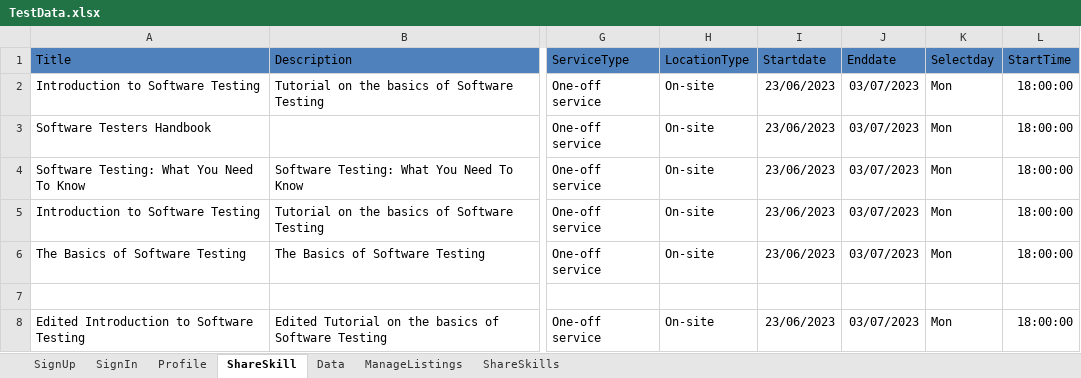
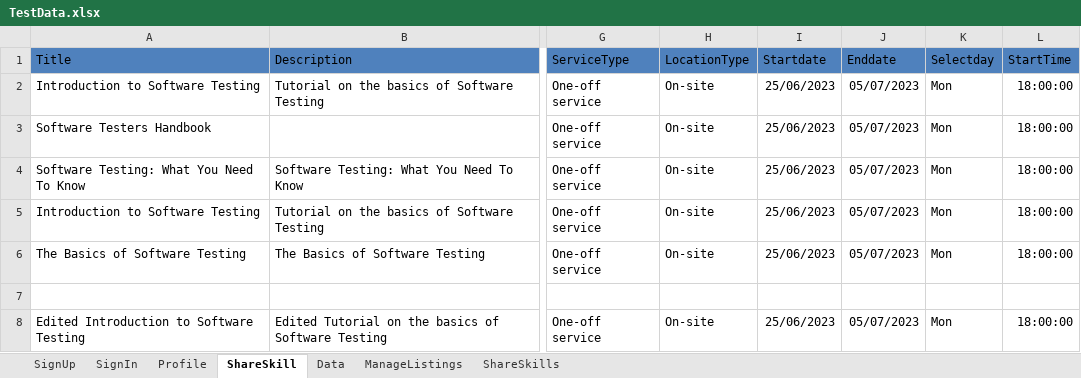
Before and after one commit to SheilaDimasuhid/Sprint3.NUnit, an Excel workbook: MarsFramework/ExcelData/TestData.xlsx, sheet ShareSkill, drawn as a sheet; only a part is shown, gaps mark what is left out; values as stored, in another font and other column widths than the file's, no borders; the diff names each change by its address in the sheet, - before the commit and + after, or states it on an @@ line.

```diff
--- a/MarsFramework/ExcelData/TestData.xlsx (sheet ShareSkill)
+++ b/MarsFramework/ExcelData/TestData.xlsx (sheet ShareSkill)
-I2:I6 (Startdate): 23/06/2023
+I2:I6 (Startdate): 25/06/2023
-J2:J6 (Enddate): 03/07/2023
+J2:J6 (Enddate): 05/07/2023
-I8 (Startdate): 23/06/2023
+I8 (Startdate): 25/06/2023
-J8 (Enddate): 03/07/2023
+J8 (Enddate): 05/07/2023
```
Also changed, not shown: sheet Profile, 3 other files.
